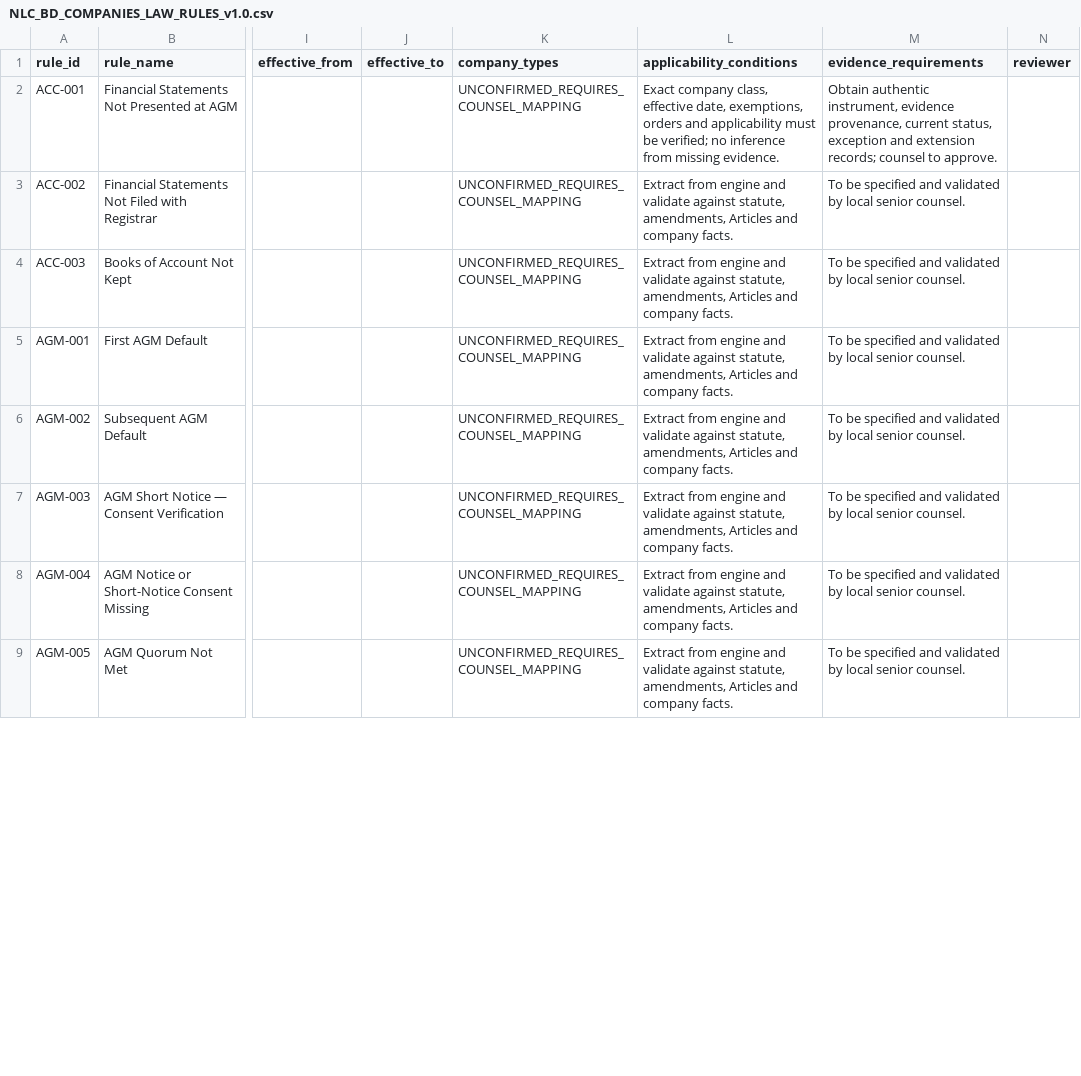
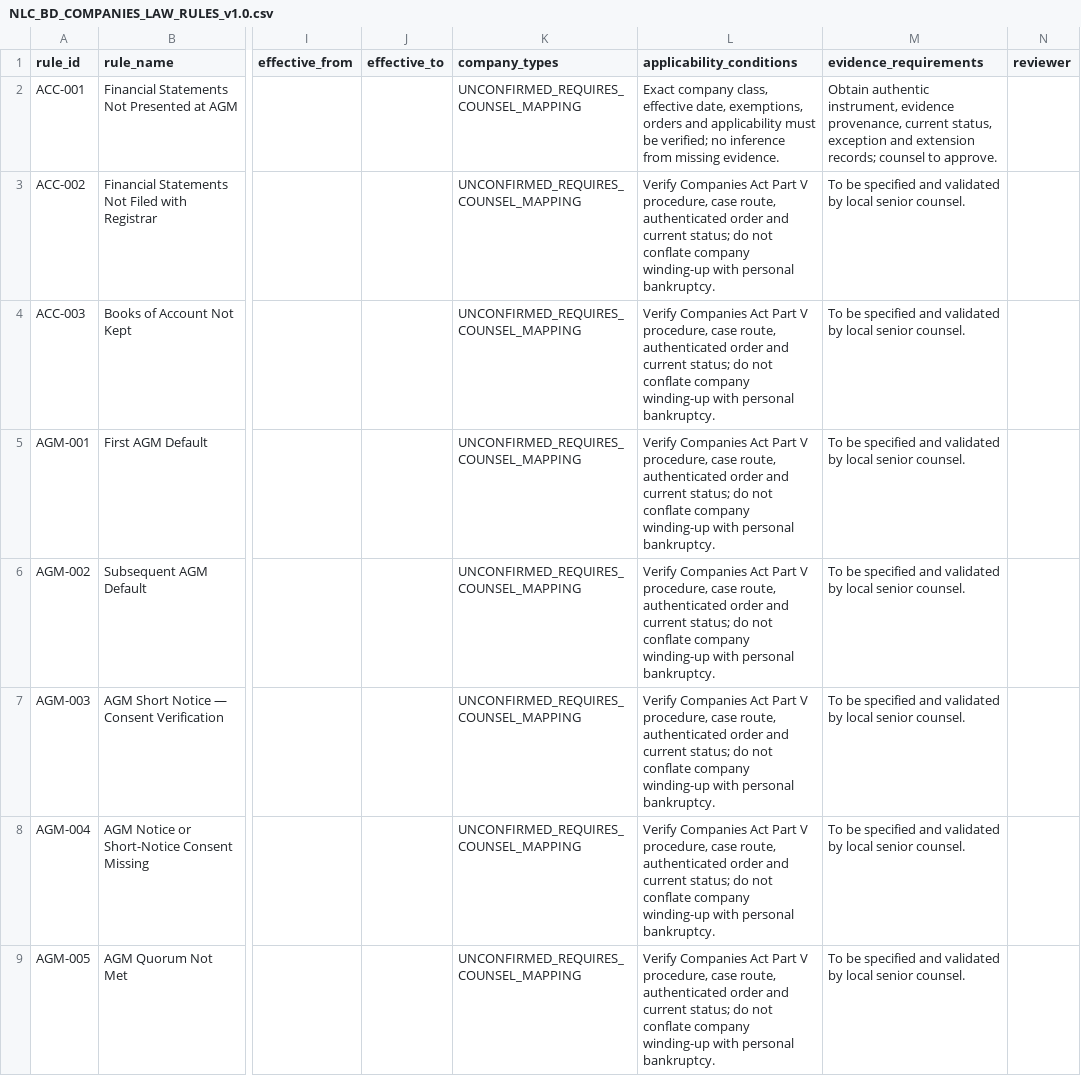
Before and after one commit to nazmulbijoy9105-coder/nlc_platform, a CSV file: docs/legal/NLC_BD_COMPANIES_LAW_RULES_v1.0.csv, drawn as a sheet; only a part is shown, gaps mark what is left out; the diff covers the shown part only; the diff names each change by its address in the sheet, - before the commit and + after, or states it on an @@ line.

```diff
--- a/docs/legal/NLC_BD_COMPANIES_LAW_RULES_v1.0.csv
+++ b/docs/legal/NLC_BD_COMPANIES_LAW_RULES_v1.0.csv
-L3:L9 (applicability_conditions): Extract from engine and validate against statute, amendments, Articles and company facts.
+L3:L9 (applicability_conditions): Verify Companies Act Part V procedure, case route, authenticated order and current status; do not conflate company winding-up with personal bankruptcy.
```
Also changed, not shown: 83 edited cells elsewhere in this file.
